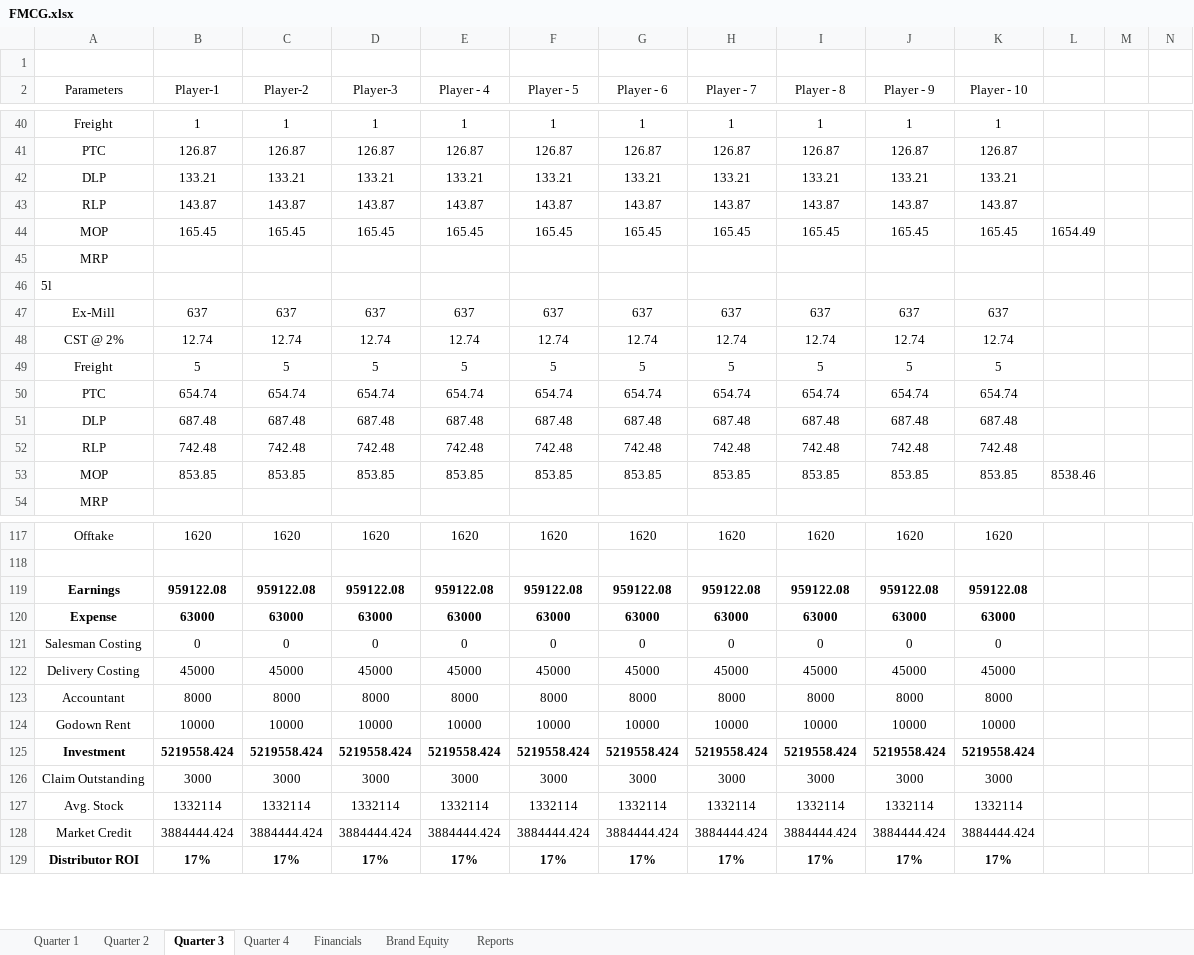
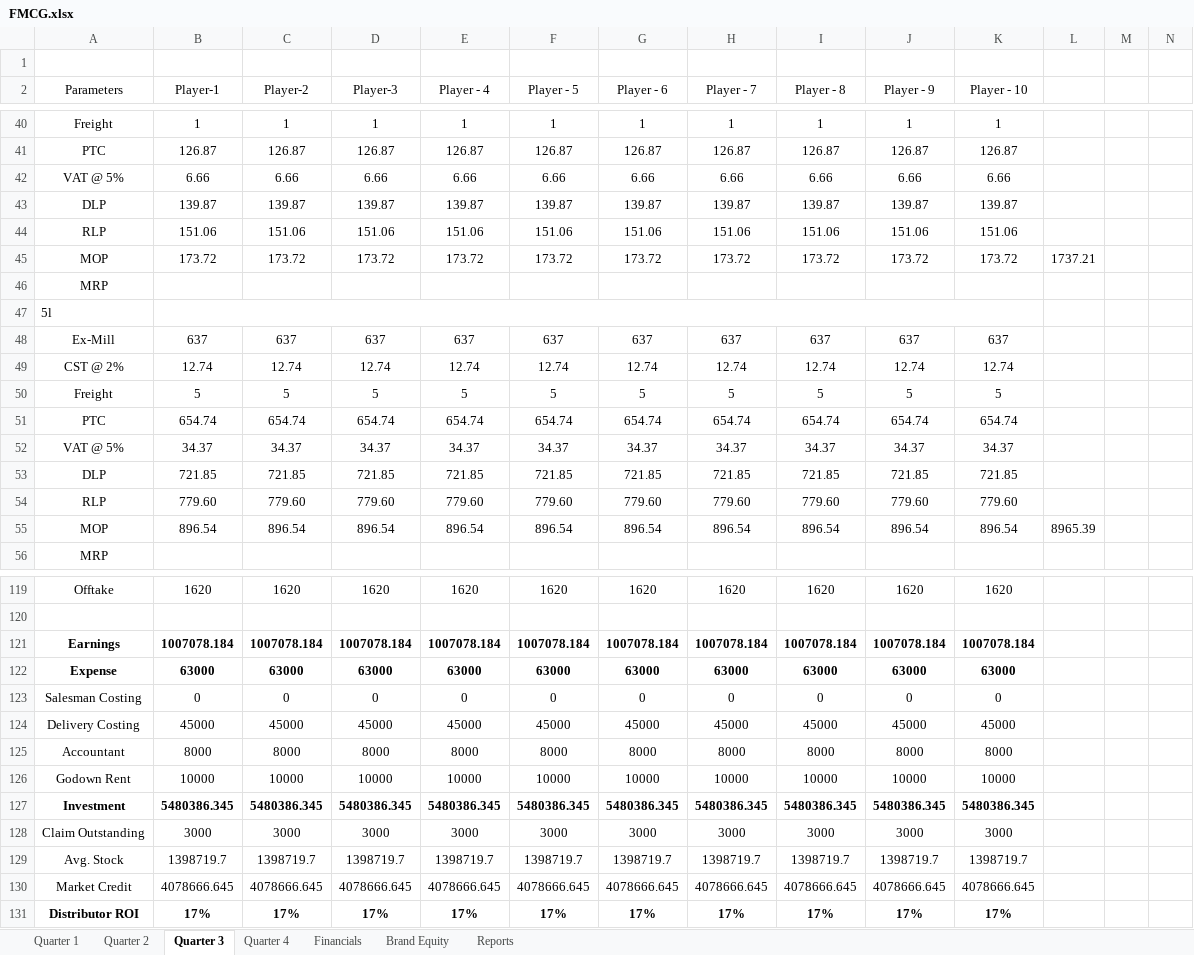
Before and after one commit to nilavghosh/MSim, an Excel workbook: MSim/App_Data/GameModel/FMCG.xlsx, sheet Quarter 3, drawn as a sheet; only a part is shown, gaps mark what is left out; values as stored, in another font and other column widths than the file's, no borders; removed rows and columns are numbered as before the commit, all else as after; rows hold the shown columns only; the diff names each change by its address in the sheet, - before the commit and + after, or states it on an @@ line.

```diff
--- a/MSim/App_Data/GameModel/FMCG.xlsx (sheet Quarter 3)
+++ b/MSim/App_Data/GameModel/FMCG.xlsx (sheet Quarter 3)
-row 42: DLP | 133.21 | 133.21 | 133.21 | 133.21 | 133.21 | 133.21 | 133.21 | 133.21 | 133.21 | 133.21
-row 43: RLP | 143.87 | 143.87 | 143.87 | 143.87 | 143.87 | 143.87 | 143.87 | 143.87 | 143.87 | 143.87
-row 44: MOP | 165.45 | 165.45 | 165.45 | 165.45 | 165.45 | 165.45 | 165.45 | 165.45 | 165.45 | 165.45 | 1654.49
+row 42: VAT @ 5% | 6.66 | 6.66 | 6.66 | 6.66 | 6.66 | 6.66 | 6.66 | 6.66 | 6.66 | 6.66
+row 43: DLP | 139.87 | 139.87 | 139.87 | 139.87 | 139.87 | 139.87 | 139.87 | 139.87 | 139.87 | 139.87
+row 44: RLP | 151.06 | 151.06 | 151.06 | 151.06 | 151.06 | 151.06 | 151.06 | 151.06 | 151.06 | 151.06
+row 45: MOP | 173.72 | 173.72 | 173.72 | 173.72 | 173.72 | 173.72 | 173.72 | 173.72 | 173.72 | 173.72 | 1737.21
+B47:K47 merged
-row 51: DLP | 687.48 | 687.48 | 687.48 | 687.48 | 687.48 | 687.48 | 687.48 | 687.48 | 687.48 | 687.48
-row 52: RLP | 742.48 | 742.48 | 742.48 | 742.48 | 742.48 | 742.48 | 742.48 | 742.48 | 742.48 | 742.48
-row 53: MOP | 853.85 | 853.85 | 853.85 | 853.85 | 853.85 | 853.85 | 853.85 | 853.85 | 853.85 | 853.85 | 8538.46
+row 52: VAT @ 5% | 34.37 | 34.37 | 34.37 | 34.37 | 34.37 | 34.37 | 34.37 | 34.37 | 34.37 | 34.37
+row 53: DLP | 721.85 | 721.85 | 721.85 | 721.85 | 721.85 | 721.85 | 721.85 | 721.85 | 721.85 | 721.85
+row 54: RLP | 779.60 | 779.60 | 779.60 | 779.60 | 779.60 | 779.60 | 779.60 | 779.60 | 779.60 | 779.60
+row 55: MOP | 896.54 | 896.54 | 896.54 | 896.54 | 896.54 | 896.54 | 896.54 | 896.54 | 896.54 | 896.54 | 8965.39
-row 119: Earnings | 959122.08 | 959122.08 | 959122.08 | 959122.08 | 959122.08 | 959122.08 | 959122.08 | 959122.08 | 959122.08 | 959122.08
+row 121: Earnings | 1007078.184 | 1007078.184 | 1007078.184 | 1007078.184 | 1007078.184 | 1007078.184 | 1007078.184 | 1007078.184 | 1007078.184 | 1007078.184
-row 125: Investment | 5219558.424 | 5219558.424 | 5219558.424 | 5219558.424 | 5219558.424 | 5219558.424 | 5219558.424 | 5219558.424 | 5219558.424 | 5219558.424
+row 127: Investment | 5480386.345 | 5480386.345 | 5480386.345 | 5480386.345 | 5480386.345 | 5480386.345 | 5480386.345 | 5480386.345 | 5480386.345 | 5480386.345
-row 127: Avg. Stock | 1332114 | 1332114 | 1332114 | 1332114 | 1332114 | 1332114 | 1332114 | 1332114 | 1332114 | 1332114
-row 128: Market Credit | 3884444.424 | 3884444.424 | 3884444.424 | 3884444.424 | 3884444.424 | 3884444.424 | 3884444.424 | 3884444.424 | 3884444.424 | 3884444.424
+row 129: Avg. Stock | 1398719.7 | 1398719.7 | 1398719.7 | 1398719.7 | 1398719.7 | 1398719.7 | 1398719.7 | 1398719.7 | 1398719.7 | 1398719.7
+row 130: Market Credit | 4078666.645 | 4078666.645 | 4078666.645 | 4078666.645 | 4078666.645 | 4078666.645 | 4078666.645 | 4078666.645 | 4078666.645 | 4078666.645
```
Also changed, not shown: sheet Financials, sheet Quarter 4, sheet Quarter 1, sheet Quarter 2, formulas that keep their value, charts or pictures, 8 other files.
